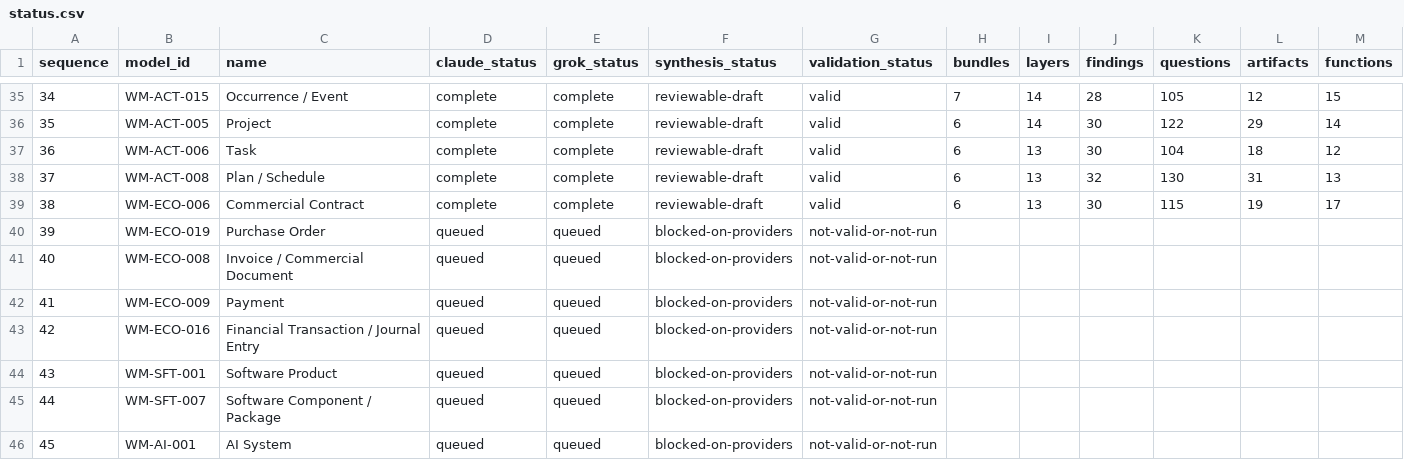
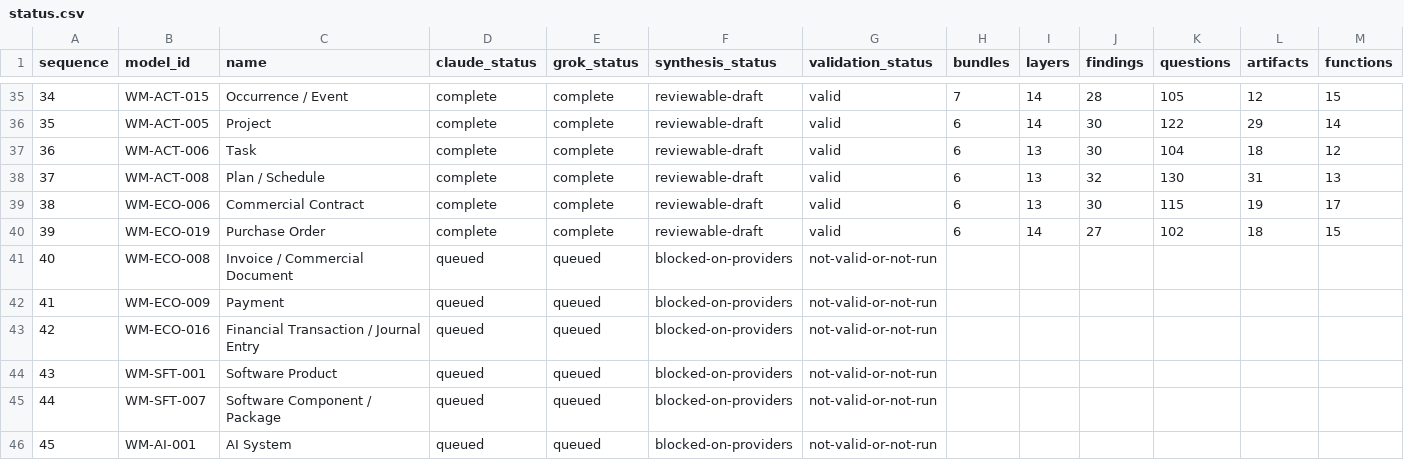
Before and after one commit to ver-cy/world-models, a CSV file: research/status.csv, drawn as a sheet; only a part is shown, gaps mark what is left out.

Commit message:
Publish Purchase Order research draft

```diff
--- a/research/status.csv
+++ b/research/status.csv
@@ -39,3 +39,3 @@ sequence,model_id,name,claude_status,grok_status,synthesis_status,validation_sta
 38,WM-ECO-006,Commercial Contract,complete,complete,reviewable-draft,valid,6,13,30,115,19,17
-39,WM-ECO-019,Purchase Order,queued,queued,blocked-on-providers,not-valid-or-not-run,,,,,,
+39,WM-ECO-019,Purchase Order,complete,complete,reviewable-draft,valid,6,14,27,102,18,15
 40,WM-ECO-008,Invoice / Commercial Document,queued,queued,blocked-on-providers,not-valid-or-not-run,,,,,,
```
Also changed, not shown: 19 other files.
